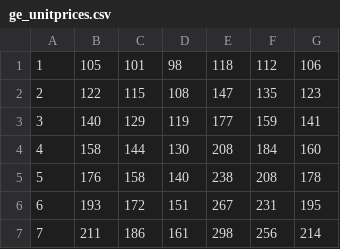
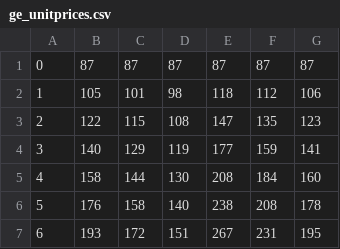
Before and after one commit to bliksemlabs/Glassbox, a CSV file: data/ge_unitprices.csv, drawn as a sheet; only a part is shown; the shorter side is filled out with more unchanged rows; the diff names each change by its address in the sheet, - before the commit and + after, or states it on an @@ line.

```diff
--- a/data/ge_unitprices.csv
+++ b/data/ge_unitprices.csv
+row 1: 0 | 87 | 87 | 87 | 87 | 87 | 87
```
Also changed, not shown: data/mll_unitprices.csv, data/nn_unitprices.csv, 1 other file.
